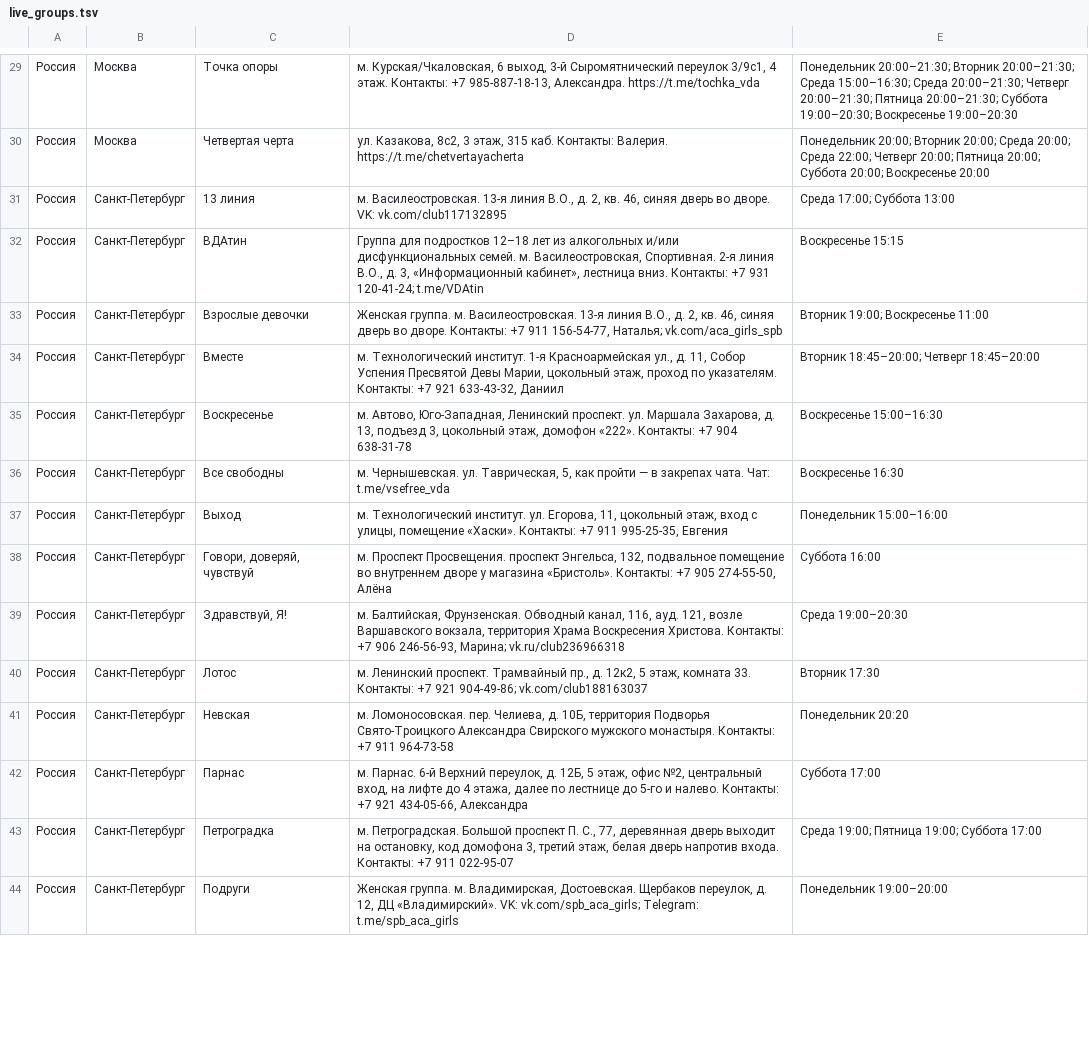
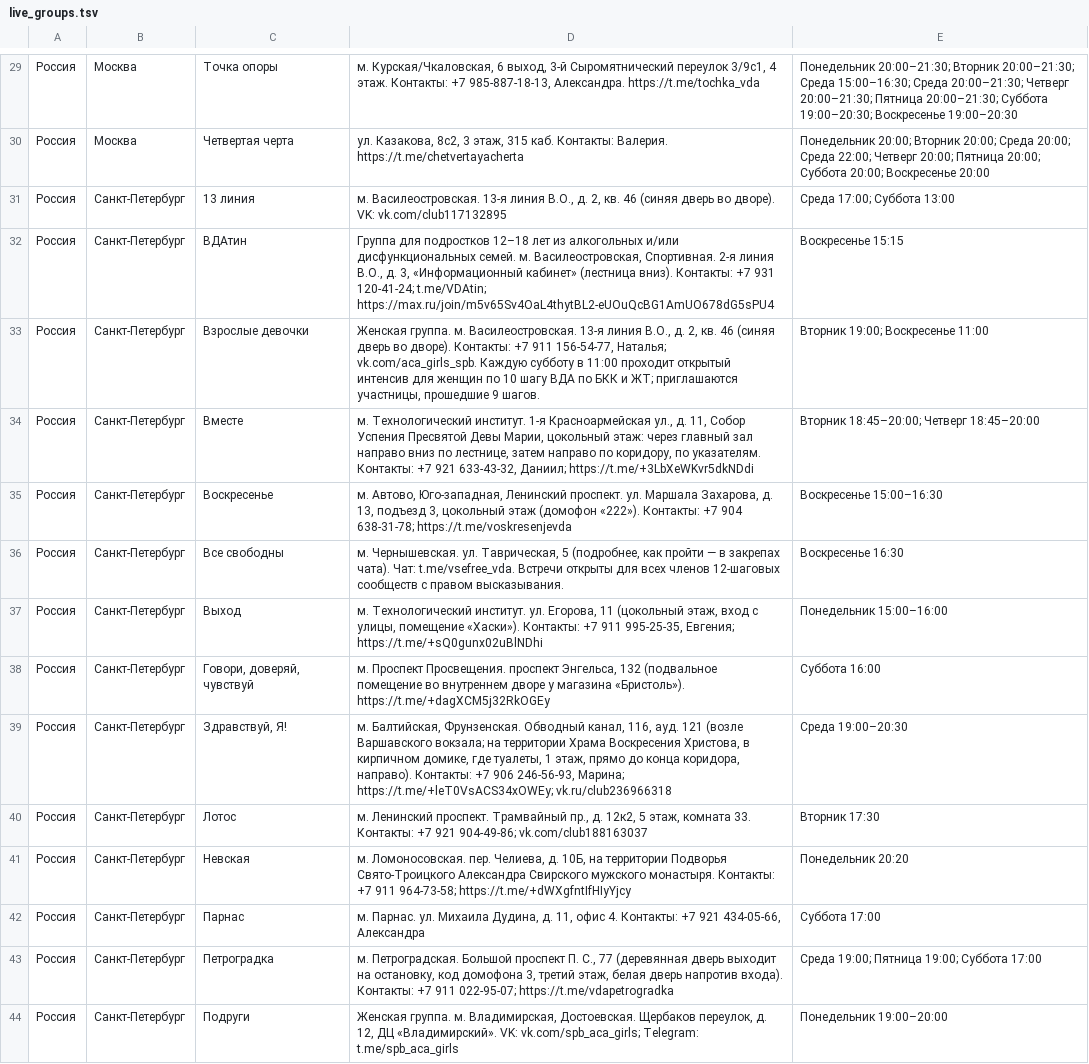
Before and after one commit to koukurme-cyber/Vdaonlineshedule, a TSV file: live_groups.tsv, drawn as a sheet; only a part is shown, gaps mark what is left out; the diff covers the shown part only; the diff names each change by its address in the sheet, - before the commit and + after, or states it on an @@ line.

Commit message:
Актуализировать расписание СПб и ЛО на октябрь 2026

```diff
--- a/live_groups.tsv
+++ b/live_groups.tsv
-D31: …2, кв. 46, синяя дверь во дворе. VK: vk.com/club117132895
+D31: …2, кв. 46 (синяя дверь во дворе). VK: vk.com/club117132895
-D32: …3, «Информационный кабинет», лестница вниз. Контакты: +7 931 120-41-24; t.me/VDAtin
+D32: …3, «Информационный кабинет» (лестница вниз). Контакты: +7 931 120-41-24; t.me/VDAtin; https://max.ru/join/m5v65Sv4OaL4thytBL2-eUOuQcBG1AmUO678dG5sPU4
-D33: …2, кв. 46, синяя дверь во дворе. Контакты: +7 911 156-54-77, Наталья; vk.com/aca_girls_spb
+D33: …2, кв. 46 (синяя дверь во дворе). Контакты: +7 911 156-54-77, Наталья; vk.com/aca_girls_spb. Каждую субботу в 11:00 проходит открытый интенсив для женщин по 10 шагу ВДА по БКК и ЖТ; приглашаются участницы, прошедшие 9 шагов.
-D34: …Марии, цокольный этаж, проход по указателям. Контакты: +7 921 633-43-32, Даниил
+D34: …Марии, цокольный этаж: через главный зал направо вниз по лестнице, затем направо по коридору, по указателям. Контакты: +7 921 633-43-32, Даниил; https://t.me/+3LbXeWKvr5dkNDdi
-D35: м. Автово, Юго-Западная, Ленинский проспект. ул. Маршала Захарова, д. 13, подъезд 3, цокольный этаж, домофон «222». Контакты: +7 904 638-31-78
+D35: м. Автово, Юго-западная, Ленинский проспект. ул. Маршала Захарова, д. 13, подъезд 3, цокольный этаж (домофон «222»). Контакты: +7 904 638-31-78; https://t.me/voskresenjevda
-D36: …ул. Таврическая, 5, как пройти — в закрепах чата. Чат: t.me/vsefree_vda
+D36: …ул. Таврическая, 5 (подробнее, как пройти — в закрепах чата). Чат: t.me/vsefree_vda. Встречи открыты для всех членов 12-шаговых сообществ с правом высказывания.
-D37: …ул. Егорова, 11, цокольный этаж, вход с улицы, помещение «Хаски». Контакты: +7 911 995-25-35, Евгения
+D37: …ул. Егорова, 11 (цокольный этаж, вход с улицы, помещение «Хаски»). Контакты: +7 911 995-25-35, Евгения; https://t.me/+sQ0gunx02uBlNDhi
-D38: …проспект Энгельса, 132, подвальное помещение во внутреннем дворе у магазина «Бристоль». Контакты: +7 905 274-55-50, Алёна
+D38: …проспект Энгельса, 132 (подвальное помещение во внутреннем дворе у магазина «Бристоль»). https://t.me/+dagXCM5j32RkOGEy
-D39: …116, ауд. 121, возле Варшавского вокзала, территория Храма Воскресения Христова. Контакты: +7 906 246-56-93, Марина; vk.ru/club236966318
+D39: …116, ауд. 121 (возле Варшавского вокзала; на территории Храма Воскресения Христова, в кирпичном домике, где туалеты, 1 этаж, прямо до конца коридора, направо). Контакты: +7 906 246-56-93, Марина; https://t.me/+leT0VsACS34xOWEy; vk.ru/club236966318
-D41: …д. 10Б, территория Подворья Свято-Троицкого Александра Свирского мужского монастыря. Контакты: +7 911 964-73-58
+D41: …д. 10Б, на территории Подворья Свято-Троицкого Александра Свирского мужского монастыря. Контакты: +7 911 964-73-58; https://t.me/+dWXgfntIfHIyYjcy
-D42: м. Парнас. 6-й Верхний переулок, д. 12Б, 5 этаж, офис №2, центральный вход, на лифте до 4 этажа, далее по лестнице до 5-го и налево. Контакты: +7…
+D42: м. Парнас. ул. Михаила Дудина, д. 11, офис 4. Контакты: +7…
-D43: …П. С., 77, деревянная дверь выходит на остановку, код домофона 3, третий этаж, белая дверь напротив входа. Контакты: +7 911 022-95-07
+D43: …П. С., 77 (деревянная дверь выходит на остановку, код домофона 3, третий этаж, белая дверь напротив входа). Контакты: +7 911 022-95-07; https://t.me/vdapetrogradka
```
Also changed, not shown: 1 removed row and 19 edited cells elsewhere in this file.
